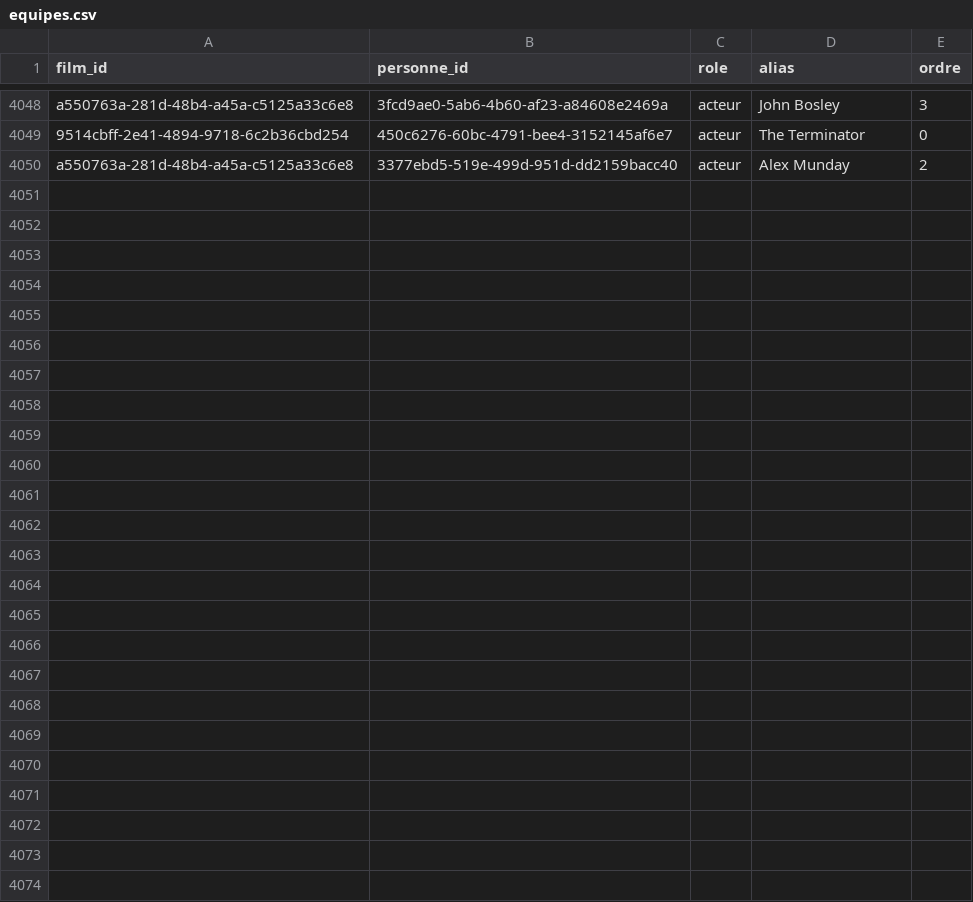
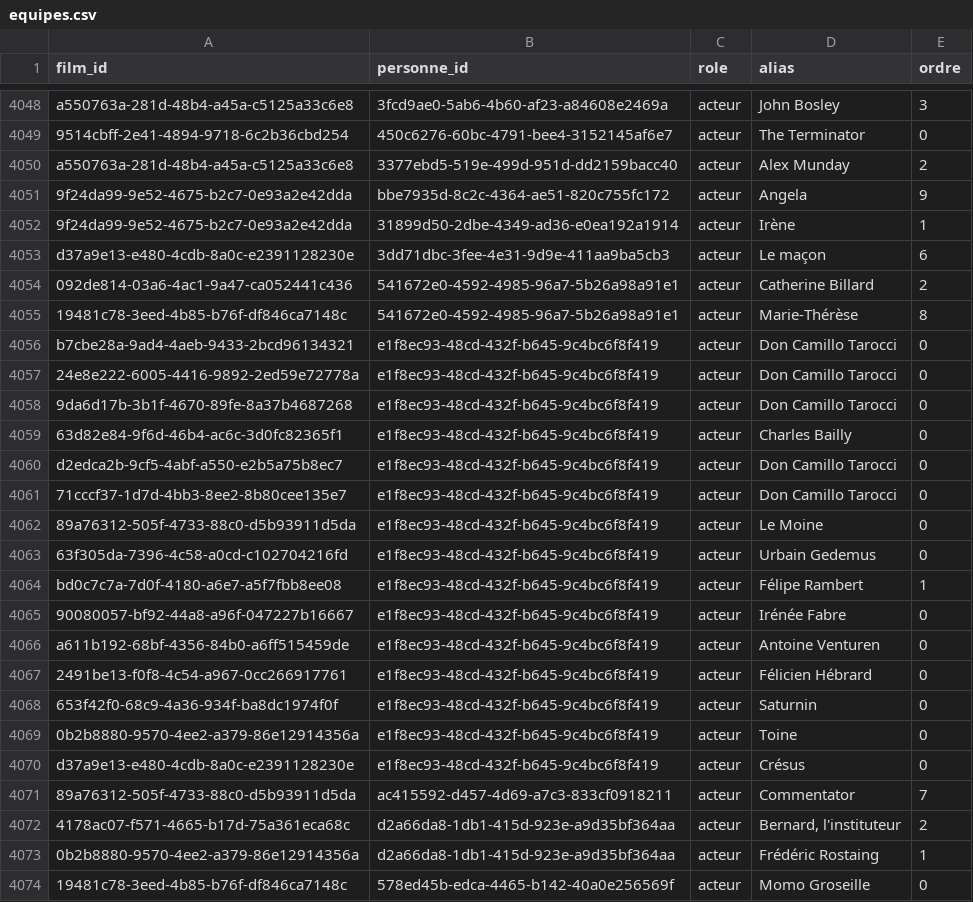
Before and after one commit to medina474/cinema-supabase, a CSV file: data/equipes.csv, drawn as a sheet; only a part is shown, gaps mark what is left out.

```diff
--- a/data/equipes.csv
+++ b/data/equipes.csv
@@ -4050 +4050,25 @@ a550763a-281d-48b4-a45a-c5125a33c6e8,3fcd9ae0-5ab6-4b60-af23-a84608e2469a,acteur
 a550763a-281d-48b4-a45a-c5125a33c6e8,3377ebd5-519e-499d-951d-dd2159bacc40,acteur,Alex Munday,2
+9f24da99-9e52-4675-b2c7-0e93a2e42dda,bbe7935d-8c2c-4364-ae51-820c755fc172,acteur,Angela,9
+9f24da99-9e52-4675-b2c7-0e93a2e42dda,31899d50-2dbe-4349-ad36-e0ea192a1914,acteur,Irène,1
+d37a9e13-e480-4cdb-8a0c-e2391128230e,3dd71dbc-3fee-4e31-9d9e-411aa9ba5cb3,acteur,Le maçon,6
+092de814-03a6-4ac1-9a47-ca052441c436,541672e0-4592-4985-96a7-5b26a98a91e1,acteur,Catherine Billard,2
+19481c78-3eed-4b85-b76f-df846ca7148c,541672e0-4592-4985-96a7-5b26a98a91e1,acteur,Marie-Thérèse,8
+b7cbe28a-9ad4-4aeb-9433-2bcd96134321,e1f8ec93-48cd-432f-b645-9c4bc6f8f419,acteur,Don Camillo Tarocci,0
+24e8e222-6005-4416-9892-2ed59e72778a,e1f8ec93-48cd-432f-b645-9c4bc6f8f419,acteur,Don Camillo Tarocci,0
+9da6d17b-3b1f-4670-89fe-8a37b4687268,e1f8ec93-48cd-432f-b645-9c4bc6f8f419,acteur,Don Camillo Tarocci,0
+63d82e84-9f6d-46b4-ac6c-3d0fc82365f1,e1f8ec93-48cd-432f-b645-9c4bc6f8f419,acteur,Charles Bailly,0
+d2edca2b-9cf5-4abf-a550-e2b5a75b8ec7,e1f8ec93-48cd-432f-b645-9c4bc6f8f419,acteur,Don Camillo Tarocci,0
+71cccf37-1d7d-4bb3-8ee2-8b80cee135e7,e1f8ec93-48cd-432f-b645-9c4bc6f8f419,acteur,Don Camillo Tarocci,0
+89a76312-505f-4733-88c0-d5b93911d5da,e1f8ec93-48cd-432f-b645-9c4bc6f8f419,acteur,Le Moine,0
+63f305da-7396-4c58-a0cd-c102704216fd,e1f8ec93-48cd-432f-b645-9c4bc6f8f419,acteur,Urbain Gedemus,0
+bd0c7c7a-7d0f-4180-a6e7-a5f7fbb8ee08,e1f8ec93-48cd-432f-b645-9c4bc6f8f419,acteur,Félipe Rambert,1
+90080057-bf92-44a8-a96f-047227b16667,e1f8ec93-48cd-432f-b645-9c4bc6f8f419,acteur,Irénée Fabre,0
+a611b192-68bf-4356-84b0-a6ff515459de,e1f8ec93-48cd-432f-b645-9c4bc6f8f419,acteur,Antoine Venturen,0
+2491be13-f0f8-4c54-a967-0cc266917761,e1f8ec93-48cd-432f-b645-9c4bc6f8f419,acteur,Félicien Hébrard,0
+653f42f0-68c9-4a36-934f-ba8dc1974f0f,e1f8ec93-48cd-432f-b645-9c4bc6f8f419,acteur,Saturnin,0
+0b2b8880-9570-4ee2-a379-86e12914356a,e1f8ec93-48cd-432f-b645-9c4bc6f8f419,acteur,Toine,0
+d37a9e13-e480-4cdb-8a0c-e2391128230e,e1f8ec93-48cd-432f-b645-9c4bc6f8f419,acteur,Crésus,0
+89a76312-505f-4733-88c0-d5b93911d5da,ac415592-d457-4d69-a7c3-833cf0918211,acteur,Commentator,7
+4178ac07-f571-4665-b17d-75a361eca68c,d2a66da8-1db1-415d-923e-a9d35bf364aa,acteur,"Bernard, l'instituteur",2
+0b2b8880-9570-4ee2-a379-86e12914356a,d2a66da8-1db1-415d-923e-a9d35bf364aa,acteur,Frédéric Rostaing,1
+19481c78-3eed-4b85-b76f-df846ca7148c,578ed45b-edca-4465-b142-40a0e256569f,acteur,Momo Groseille,0
```
Also changed, not shown: data/films-slogan.csv, data/films.csv, 4 other files.
